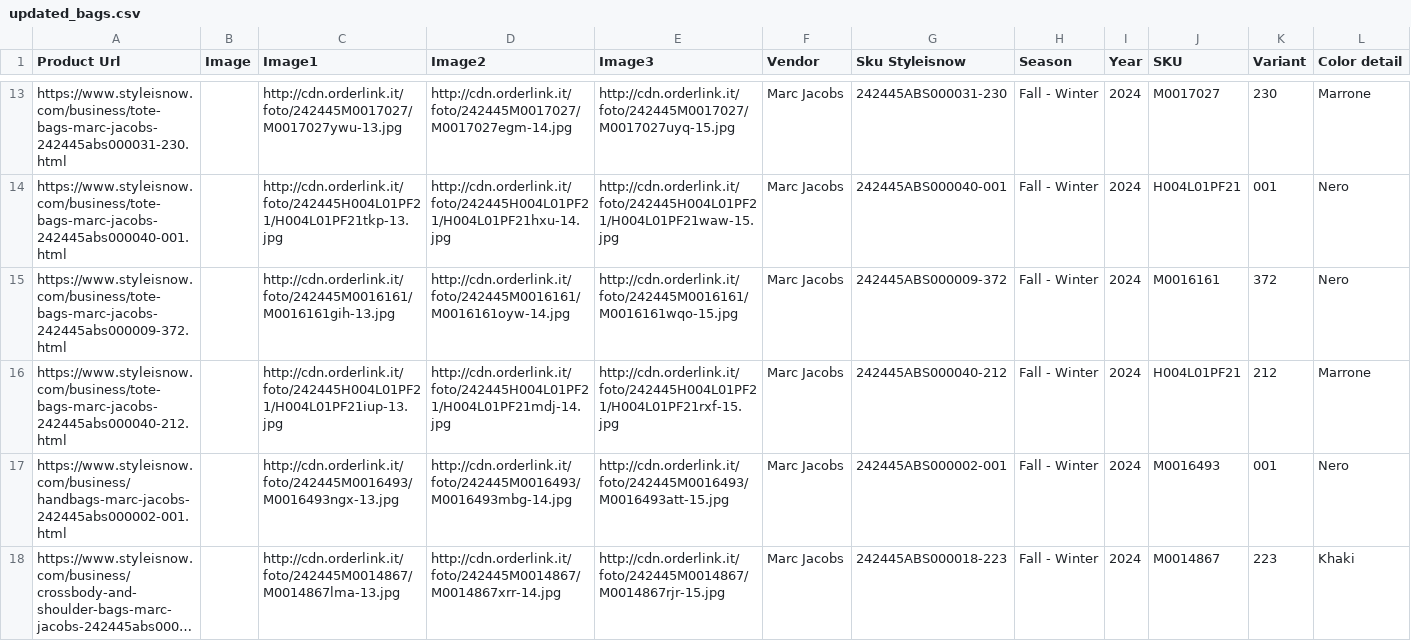
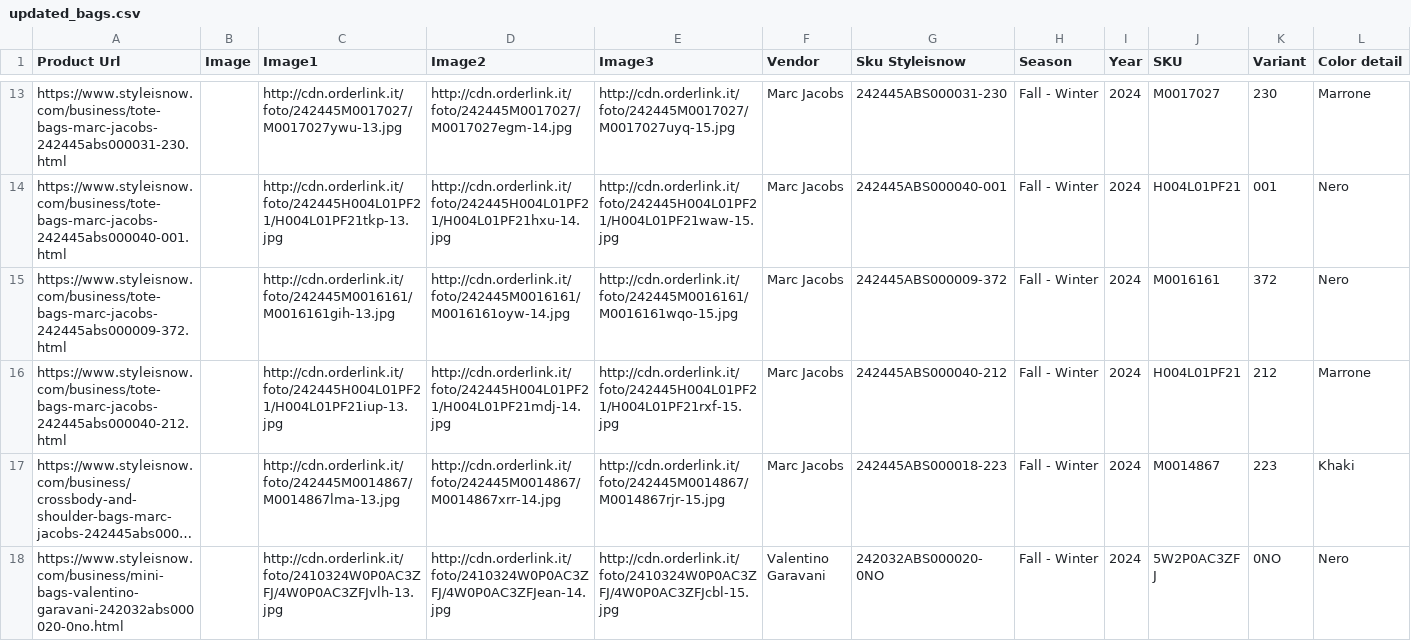
Before and after one commit to dissagaliyeva/shopify_ikonic_update, a CSV file: updated_bags.csv, drawn as a sheet; only a part is shown, gaps mark what is left out; the shorter side is filled out with more unchanged rows; long unchanged cells end in …; removed rows and columns are numbered as before the commit, all else as after; rows hold the shown columns only; the diff covers the shown part only; the diff names each change by its address in the sheet, - before the commit and + after, or states it on an @@ line.

```diff
--- a/updated_bags.csv
+++ b/updated_bags.csv
-row 17: https://www.styleisnow.com/business/handbags-marc-jacobs-242445abs000002-001.html |  | http://cdn.orderlink.it/foto/242445M0016493/M0016493ngx-13.jpg | http://cdn.orderlink.it/foto/242445M0016493/M0016493mbg-14.jpg | http://cdn.orderlink.it/foto/242445M0016493/M0016493att-15.jpg | Marc Jacobs | 242445ABS000002-001 | Fall - Winter | 2024 | M0016493 | 001 | Nero
```
Also changed, not shown: 1 added row and 2 removed rows elsewhere in this file, updated_other.csv.
